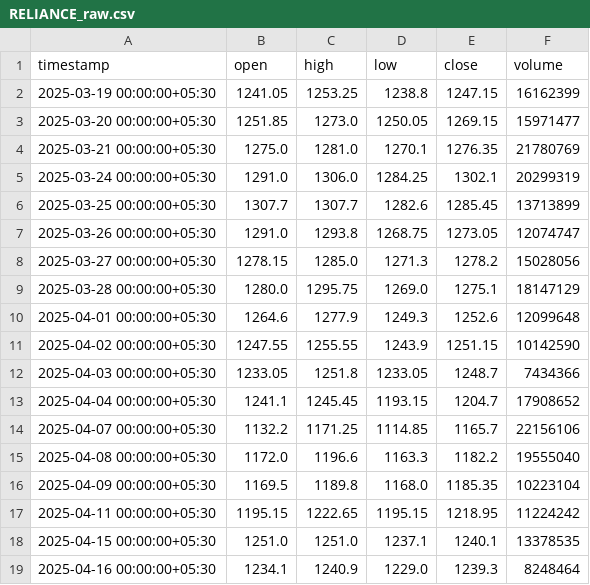
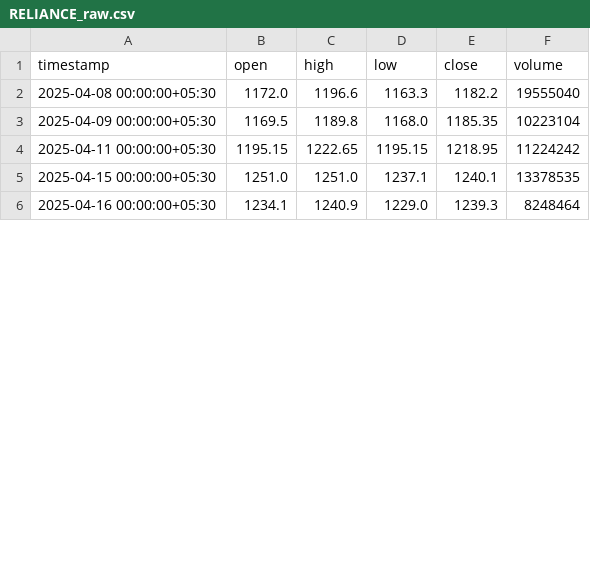
Before and after one commit to Mohmed-Husain/Trading-Alert, a CSV file: dashboard/data/RELIANCE_raw.csv, drawn as a sheet; only a part is shown; the diff covers the shown part only.

```diff
--- a/dashboard/data/RELIANCE_raw.csv
+++ b/dashboard/data/RELIANCE_raw.csv
@@ -1,15 +1,2 @@
 timestamp,open,high,low,close,volume
-2025-03-19 00:00:00+05:30,1241.05,1253.25,1238.8,1247.15,16162399
-2025-03-20 00:00:00+05:30,1251.85,1273.0,1250.05,1269.15,15971477
-2025-03-21 00:00:00+05:30,1275.0,1281.0,1270.1,1276.35,21780769
-2025-03-24 00:00:00+05:30,1291.0,1306.0,1284.25,1302.1,20299319
-2025-03-25 00:00:00+05:30,1307.7,1307.7,1282.6,1285.45,13713899
-2025-03-26 00:00:00+05:30,1291.0,1293.8,1268.75,1273.05,12074747
-2025-03-27 00:00:00+05:30,1278.15,1285.0,1271.3,1278.2,15028056
-2025-03-28 00:00:00+05:30,1280.0,1295.75,1269.0,1275.1,18147129
-2025-04-01 00:00:00+05:30,1264.6,1277.9,1249.3,1252.6,12099648
-2025-04-02 00:00:00+05:30,1247.55,1255.55,1243.9,1251.15,10142590
-2025-04-03 00:00:00+05:30,1233.05,1251.8,1233.05,1248.7,7434366
-2025-04-04 00:00:00+05:30,1241.1,1245.45,1193.15,1204.7,17908652
-2025-04-07 00:00:00+05:30,1132.2,1171.25,1114.85,1165.7,22156106
 2025-04-08 00:00:00+05:30,1172.0,1196.6,1163.3,1182.2,19555040
```
Also changed, not shown: 12 added rows and 3 edited cells elsewhere in this file, dashboard/data/HDFCBANK_raw.csv, dashboard/data/INFY_raw.csv, 7 other files.
